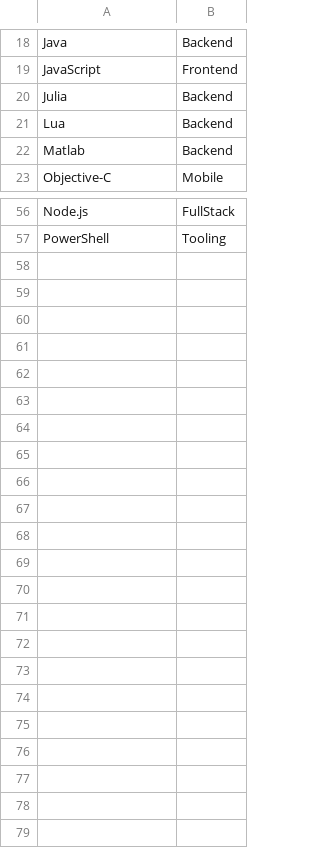
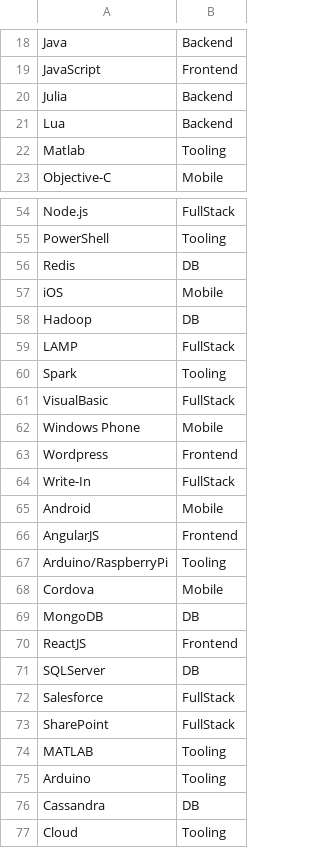
Before and after one commit to gpulido/visualizacion-datos-UOC, a CSV file: PRA2/data/out/languages.csv, drawn as a sheet; only a part is shown, gaps mark what is left out; the diff covers the shown part only.

```diff
--- a/PRA2/data/out/languages.csv
+++ b/PRA2/data/out/languages.csv
@@ -21,3 +21,3 @@ Julia;Backend
 Lua;Backend
-Matlab;Backend
+Matlab;Tooling
 Objective-C;Mobile
@@ -57 +55,23 @@ Node.js;FullStack
 PowerShell;Tooling
+Redis;DB
+iOS;Mobile
+Hadoop;DB
+LAMP;FullStack
+Spark;Tooling
+VisualBasic;FullStack
+Windows Phone;Mobile
+Wordpress;Frontend
+Write-In;FullStack
+Android;Mobile
+AngularJS;Frontend
+Arduino/RaspberryPi;Tooling
+Cordova;Mobile
+MongoDB;DB
+ReactJS;Frontend
+SQLServer;DB
+Salesforce;FullStack
+SharePoint;FullStack
+MATLAB;Tooling
+Arduino;Tooling
+Cassandra;DB
+Cloud;Tooling
```
Also changed, not shown: 2 removed rows and 1 edited cell elsewhere in this file, PRA2/data/out/2017.csv, PRA2/data/out/2018.csv, 20 other files.
